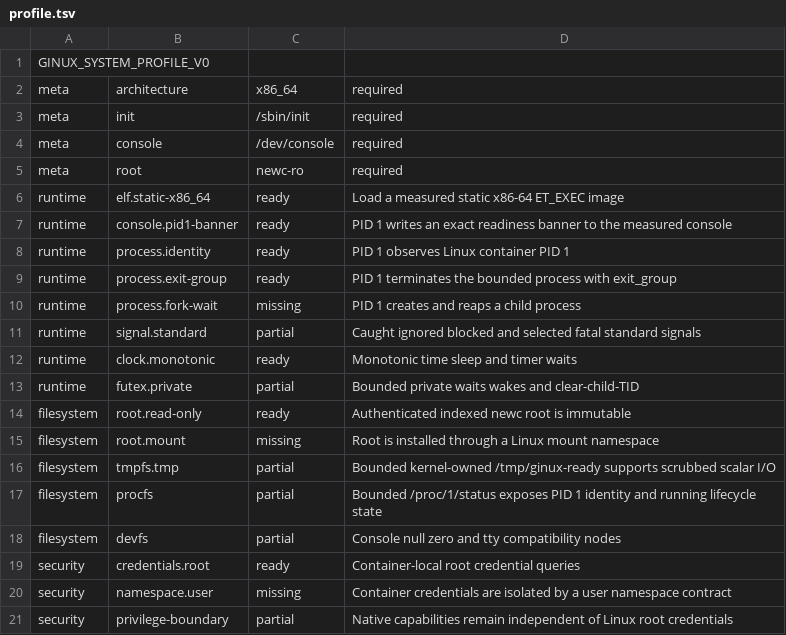
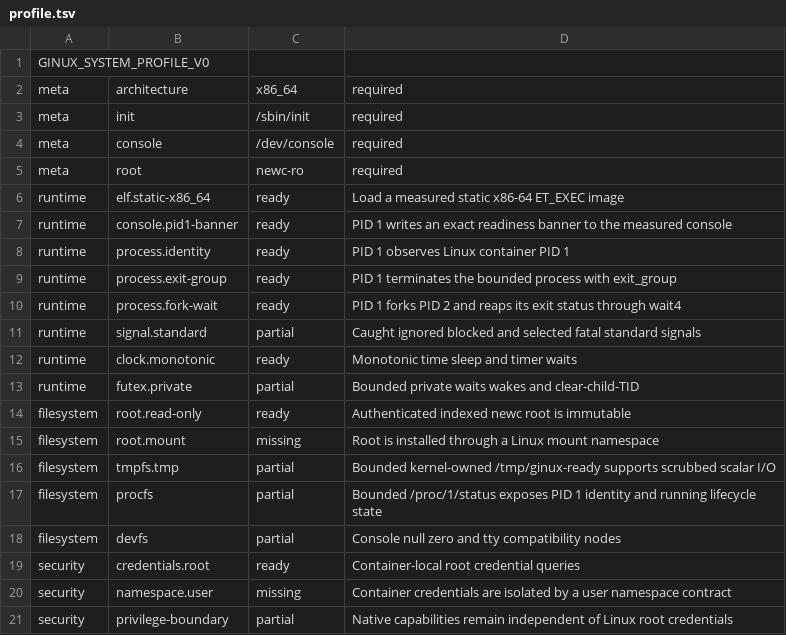
Before and after one commit to gmkurtzer/ginux, a TSV file: profiles/minimal-system-v0/profile.tsv, drawn as a sheet.

Commit message:
Expose bounded Linux fork and wait4
Signed-off-by: Gregory M. Kurtzer <gmkurtzer@gmail.com>

```diff
--- a/profiles/minimal-system-v0/profile.tsv
+++ b/profiles/minimal-system-v0/profile.tsv
@@ -9,3 +9,3 @@ runtime	process.identity	ready	PID 1 observes Linux container PID 1
 runtime	process.exit-group	ready	PID 1 terminates the bounded process with exit_group
-runtime	process.fork-wait	missing	PID 1 creates and reaps a child process
+runtime	process.fork-wait	ready	PID 1 forks PID 2 and reaps its exit status through wait4
 runtime	signal.standard	partial	Caught ignored blocked and selected fatal standard signals
```
Also changed, not shown: 11 other files.
